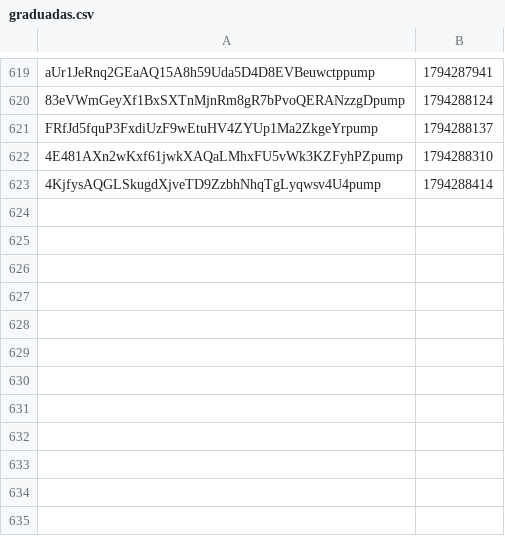
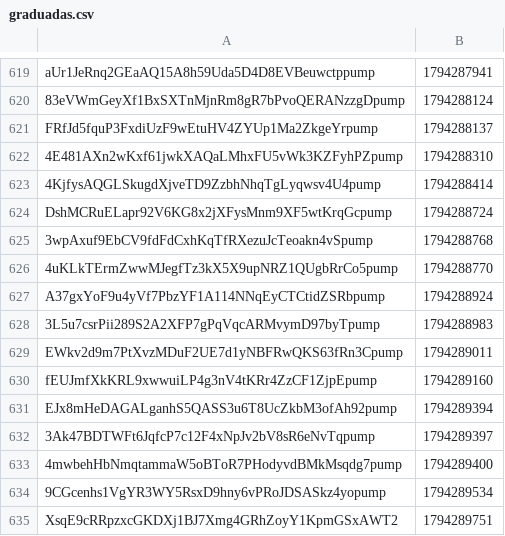
Before and after one commit to organelito23/arturocasas, a CSV file: graduadas.csv, drawn as a sheet; only a part is shown, gaps mark what is left out; the diff names each change by its address in the sheet, - before the commit and + after, or states it on an @@ line.

```diff
--- a/graduadas.csv
+++ b/graduadas.csv
+row 624: DshMCRuELapr92V6KG8x2jXFysMnm9XF5wtKrqGcpump | 1794288724
+row 625: 3wpAxuf9EbCV9fdFdCxhKqTfRXezuJcTeoakn4vSpump | 1794288768
+row 626: 4uKLkTErmZwwMJegfTz3kX5X9upNRZ1QUgbRrCo5pump | 1794288770
+row 627: A37gxYoF9u4yVf7PbzYF1A114NNqEyCTCtidZSRbpump | 1794288924
+row 628: 3L5u7csrPii289S2A2XFP7gPqVqcARMvymD97byTpump | 1794288983
+row 629: EWkv2d9m7PtXvzMDuF2UE7d1yNBFRwQKS63fRn3Cpump | 1794289011
+row 630: fEUJmfXkKRL9xwwuiLP4g3nV4tKRr4ZzCF1ZjpEpump | 1794289160
+row 631: EJx8mHeDAGALganhS5QASS3u6T8UcZkbM3ofAh92pump | 1794289394
+row 632: 3Ak47BDTWFt6JqfcP7c12F4xNpJv2bV8sR6eNvTqpump | 1794289397
+row 633: 4mwbehHbNmqtammaW5oBToR7PHodyvdBMkMsqdg7pump | 1794289400
+row 634: 9CGcenhs1VgYR3WY5RsxD9hny6vPRoJDSASkz4yopump | 1794289534
+row 635: XsqE9cRRpzxcGKDXj1BJ7Xmg4GRhZoyY1KpmGSxAWT2 | 1794289751
```
Also changed, not shown: monitor.csv, 1 other file.
